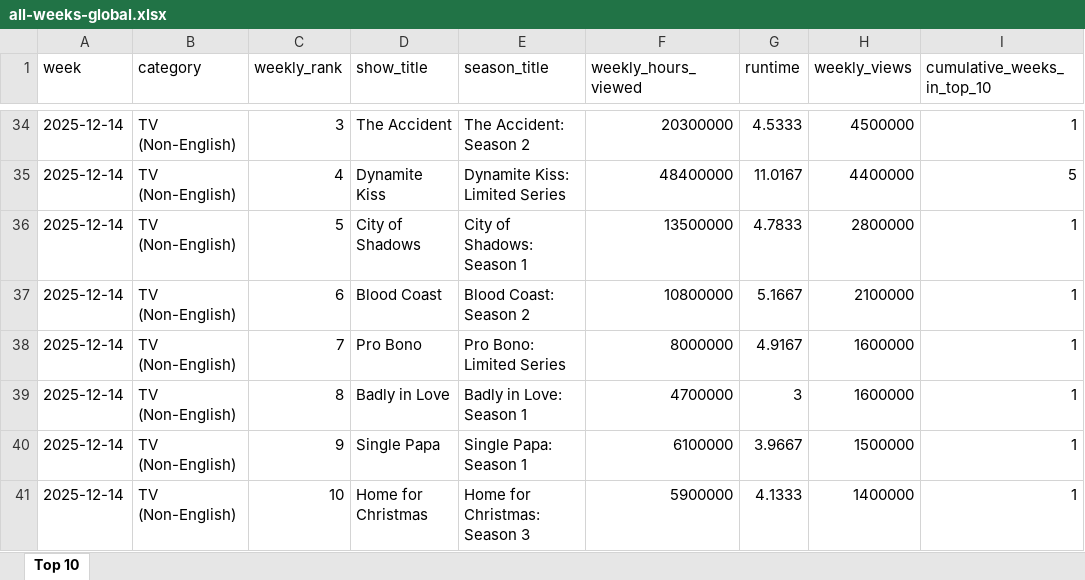
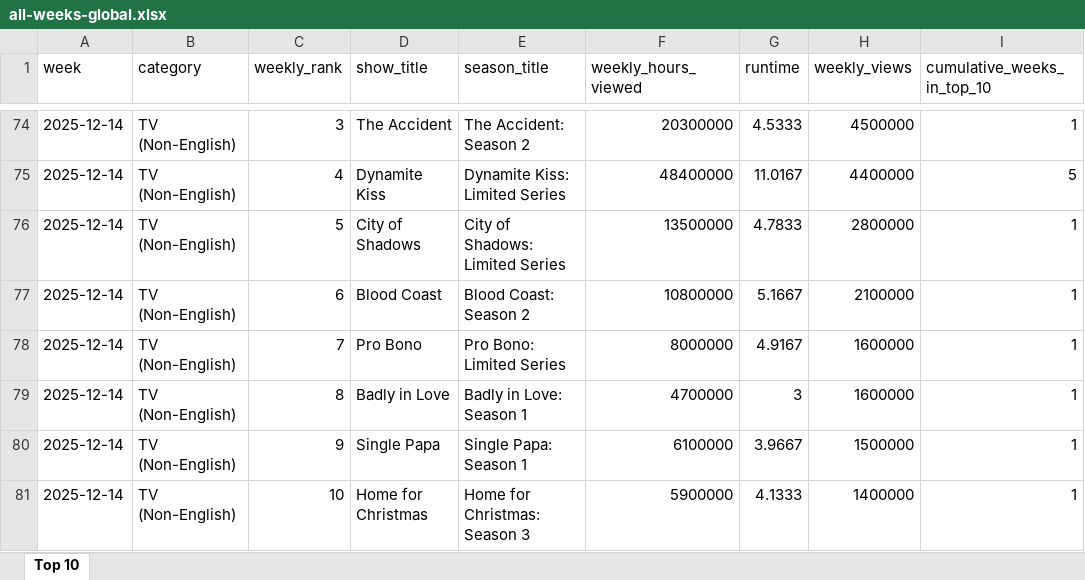
Before and after one commit to lerocha/netflixdb, an Excel workbook: src/main/resources/reports/all-weeks-global.xlsx, sheet Top 10, drawn as a sheet; only a part is shown, gaps mark what is left out; values as stored, in another font and other column widths than the file's, no borders; addresses are those after the commit; the diff covers the shown part only; the diff names each change by its address in the sheet, - before the commit and + after, or states it on an @@ line.

```diff
--- a/src/main/resources/reports/all-weeks-global.xlsx (sheet Top 10)
+++ b/src/main/resources/reports/all-weeks-global.xlsx (sheet Top 10)
-E76 (season_title): City of Shadows: Season 1
+E76 (season_title): City of Shadows: Limited Series
```
Also changed, not shown: 40 added rows elsewhere in this sheet.
